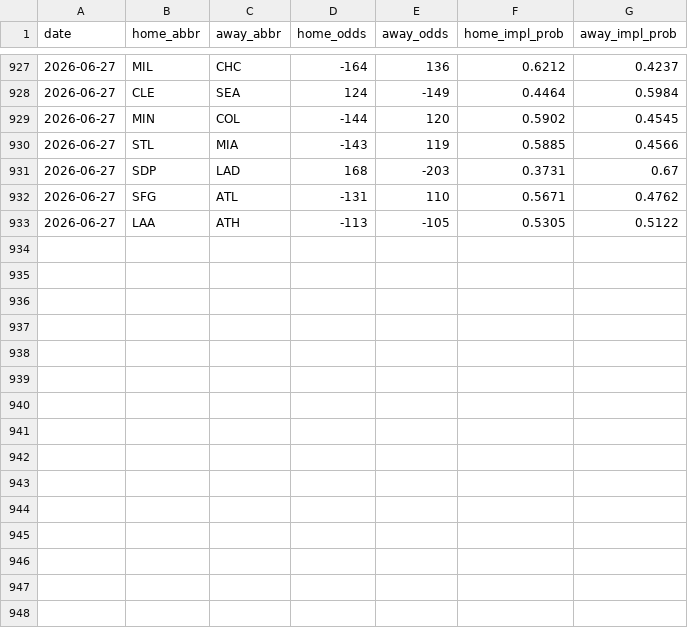
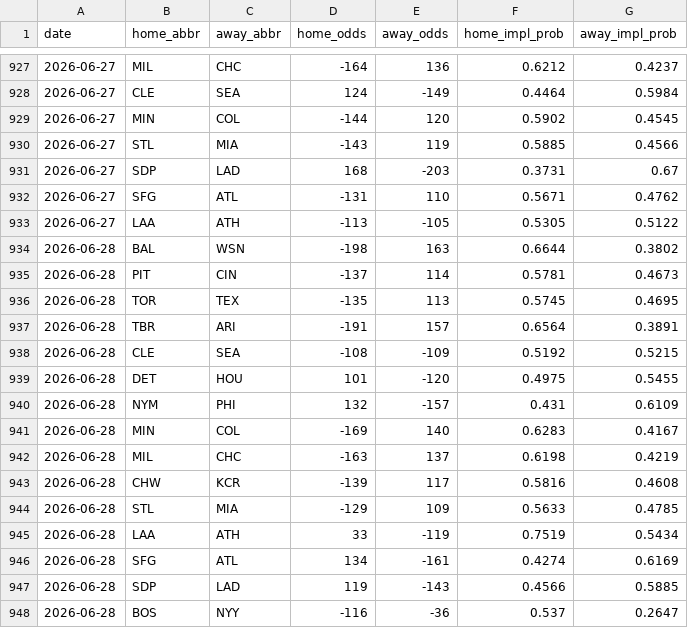
Before and after one commit to codys19/mlb-predictormlb-predictor, a CSV file: raw/odds_history.csv, drawn as a sheet; only a part is shown, gaps mark what is left out; the diff names each change by its address in the sheet, - before the commit and + after, or states it on an @@ line.

```diff
--- a/raw/odds_history.csv
+++ b/raw/odds_history.csv
+row 934: 2026-06-28 | BAL | WSN | -198 | 163 | 0.6644 | 0.3802
+row 935: 2026-06-28 | PIT | CIN | -137 | 114 | 0.5781 | 0.4673
+row 936: 2026-06-28 | TOR | TEX | -135 | 113 | 0.5745 | 0.4695
+row 937: 2026-06-28 | TBR | ARI | -191 | 157 | 0.6564 | 0.3891
+row 938: 2026-06-28 | CLE | SEA | -108 | -109 | 0.5192 | 0.5215
+row 939: 2026-06-28 | DET | HOU | 101 | -120 | 0.4975 | 0.5455
+row 940: 2026-06-28 | NYM | PHI | 132 | -157 | 0.431 | 0.6109
+row 941: 2026-06-28 | MIN | COL | -169 | 140 | 0.6283 | 0.4167
+row 942: 2026-06-28 | MIL | CHC | -163 | 137 | 0.6198 | 0.4219
+row 943: 2026-06-28 | CHW | KCR | -139 | 117 | 0.5816 | 0.4608
+row 944: 2026-06-28 | STL | MIA | -129 | 109 | 0.5633 | 0.4785
+row 945: 2026-06-28 | LAA | ATH | 33 | -119 | 0.7519 | 0.5434
+row 946: 2026-06-28 | SFG | ATL | 134 | -161 | 0.4274 | 0.6169
+row 947: 2026-06-28 | SDP | LAD | 119 | -143 | 0.4566 | 0.5885
+row 948: 2026-06-28 | BOS | NYY | -116 | -36 | 0.537 | 0.2647
```
Also changed, not shown: 8 other files.
